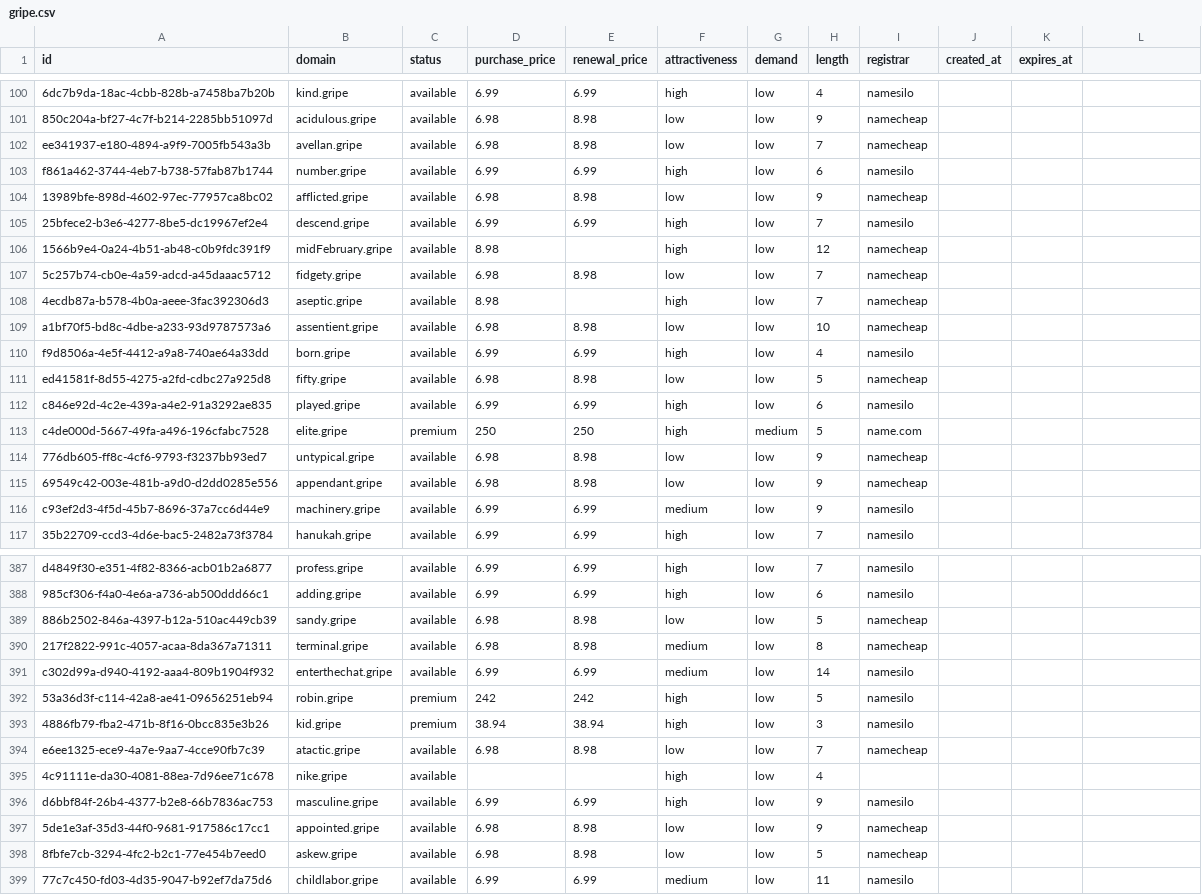
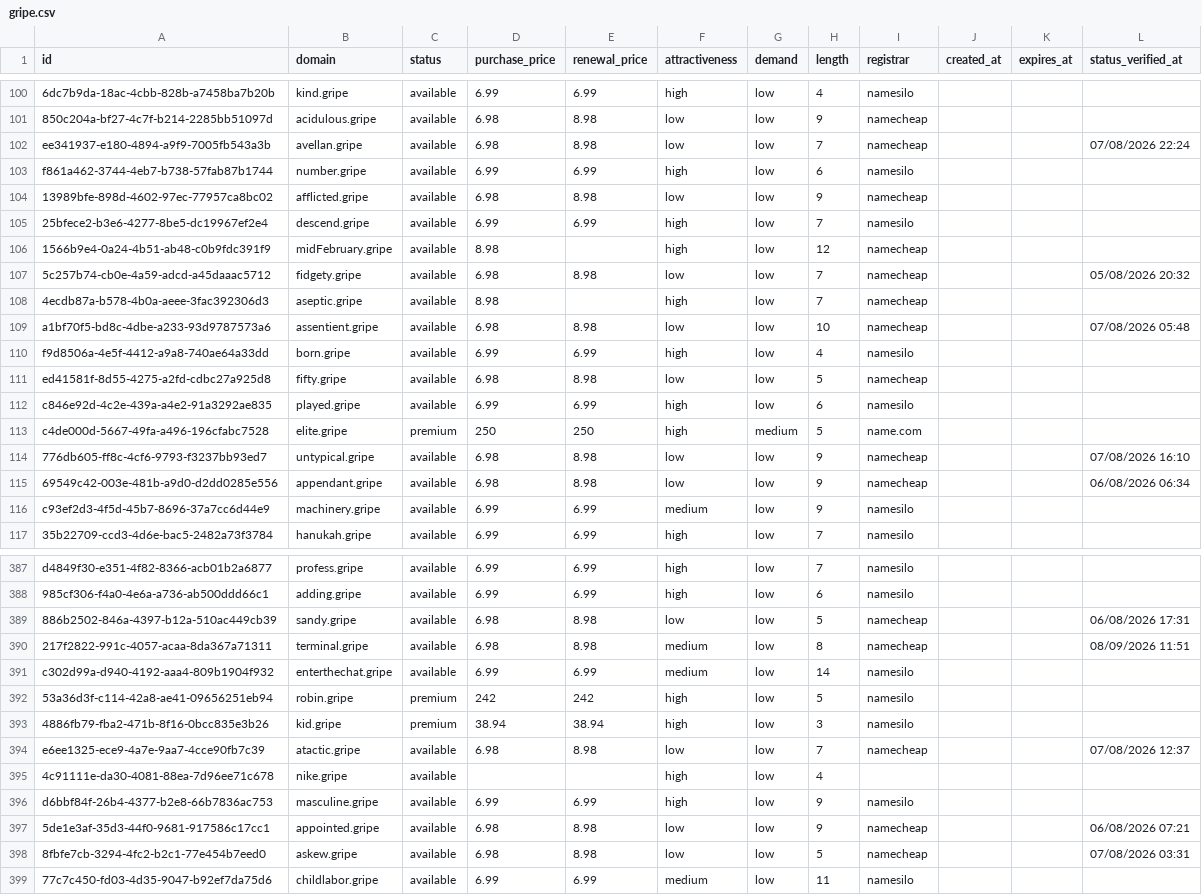
Before and after one commit to UniqueDomains/gripe-oneword-domains, a CSV file: gripe.csv, drawn as a sheet; only a part is shown, gaps mark what is left out; the diff covers the shown part only; the diff names each change by its address in the sheet, - before the commit and + after, or states it on an @@ line.

```diff
--- a/gripe.csv
+++ b/gripe.csv
-L1: (empty)
+L1: status_verified_at
-L102 (status_verified_at): (empty)
+L102 (status_verified_at): 07/08/2026 22:24
-L107 (status_verified_at): (empty)
+L107 (status_verified_at): 05/08/2026 20:32
-L109 (status_verified_at): (empty)
+L109 (status_verified_at): 07/08/2026 05:48
-L114 (status_verified_at): (empty)
+L114 (status_verified_at): 07/08/2026 16:10
-L115 (status_verified_at): (empty)
+L115 (status_verified_at): 06/08/2026 06:34
-L389 (status_verified_at): (empty)
+L389 (status_verified_at): 06/08/2026 17:31
-L390 (status_verified_at): (empty)
+L390 (status_verified_at): 08/09/2026 11:51
-L394 (status_verified_at): (empty)
+L394 (status_verified_at): 07/08/2026 12:37
-L397 (status_verified_at): (empty)
+L397 (status_verified_at): 06/08/2026 07:21
-L398 (status_verified_at): (empty)
+L398 (status_verified_at): 07/08/2026 03:31
```
Also changed, not shown: 120 edited cells elsewhere in this file, 6 other files.
